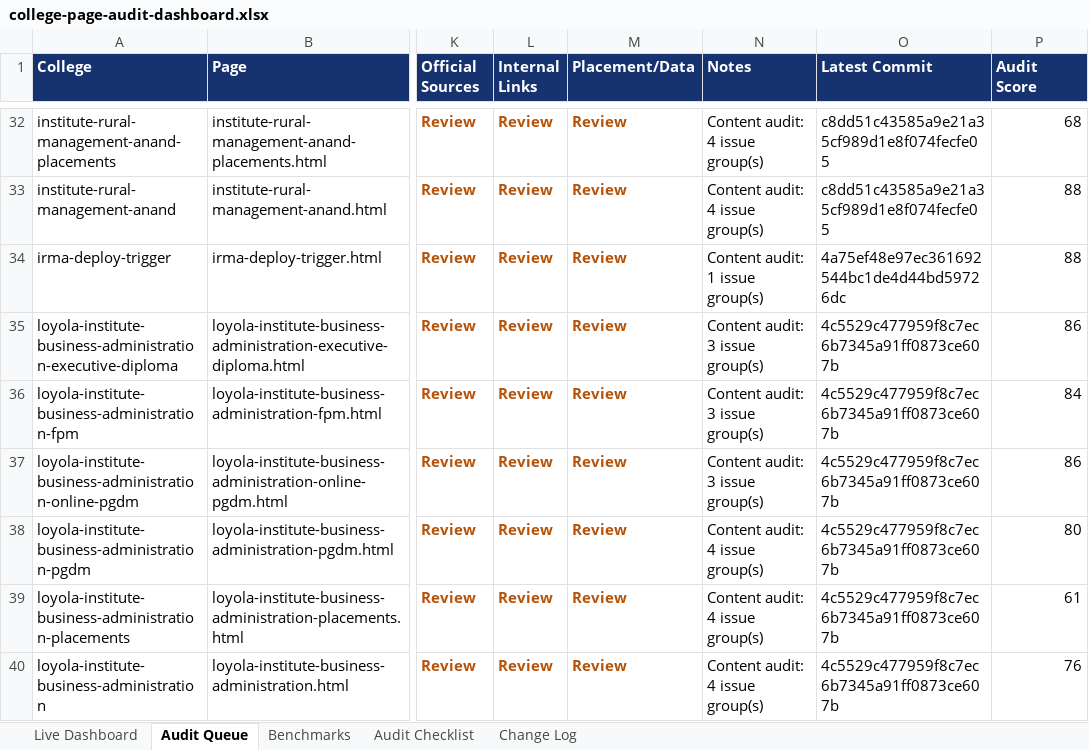
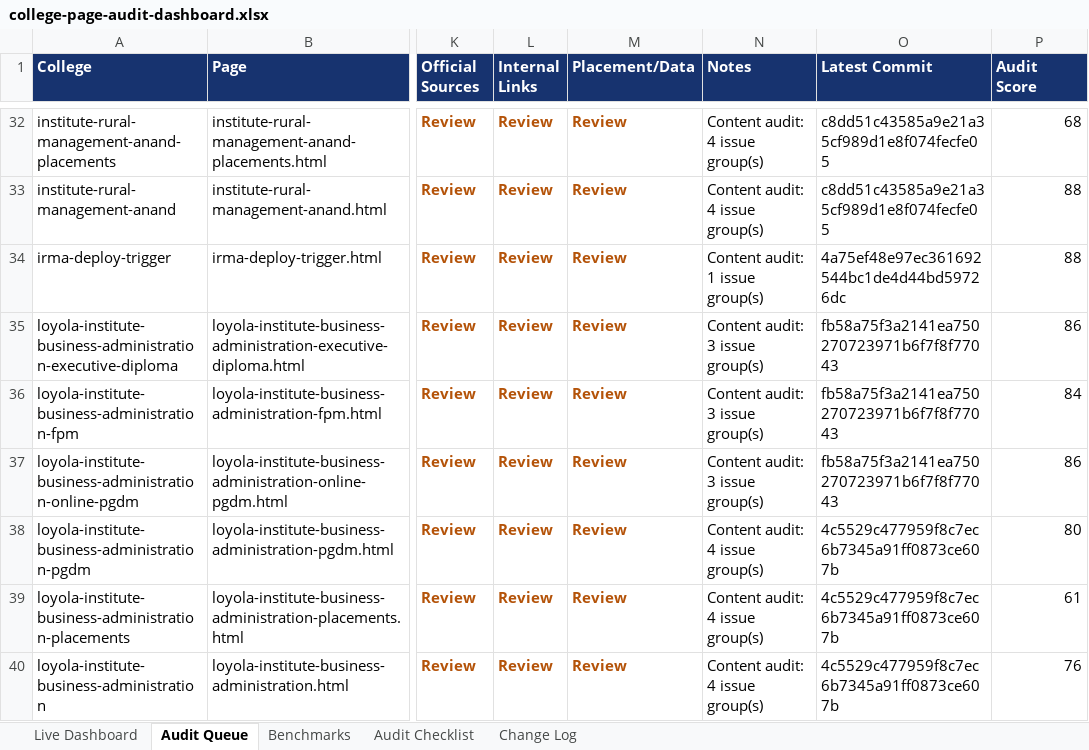
Before and after one commit to vai2110/mba-admission-portal, an Excel workbook: college-page-audit-dashboard.xlsx, sheet Audit Queue, drawn as a sheet; only a part is shown, gaps mark what is left out; values as stored, in another font and other column widths than the file's, no borders; table styles not drawn; the diff names each change by its address in the sheet, - before the commit and + after, or states it on an @@ line.

```diff
--- a/college-page-audit-dashboard.xlsx (sheet Audit Queue)
+++ b/college-page-audit-dashboard.xlsx (sheet Audit Queue)
-O35:O37 (Latest Commit): 4c5529c477959f8c7ec6b7345a91ff0873ce607b
+O35:O37 (Latest Commit): fb58a75f3a2141ea750270723971b6f7f8f77043
```
Also changed, not shown: sheet Change Log, sheet Live Dashboard, college-production-tracker.xlsx, 1 other file.
